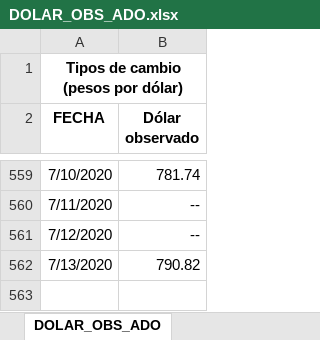
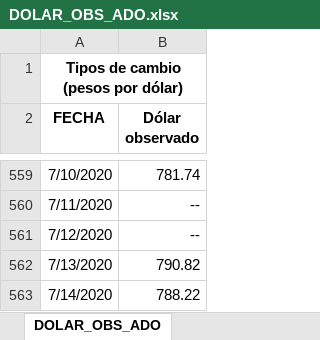
Before and after one commit to Sud-Austral/Datos, an Excel workbook: datacovidChile/IndicadoresEconomicos/DOLAR_OBS_ADO.xlsx, sheet DOLAR_OBS_ADO, drawn as a sheet; only a part is shown, gaps mark what is left out; values as stored, in another font and other column widths than the file's, no borders; the diff names each change by its address in the sheet, - before the commit and + after, or states it on an @@ line.

```diff
--- a/datacovidChile/IndicadoresEconomicos/DOLAR_OBS_ADO.xlsx (sheet DOLAR_OBS_ADO)
+++ b/datacovidChile/IndicadoresEconomicos/DOLAR_OBS_ADO.xlsx (sheet DOLAR_OBS_ADO)
+row 563: 7/14/2020 | 788.22
```
Also changed, not shown: datacovidChile/BASE CALCULO COMUNA.xlsx, datacovidChile/IndicadoresEconomicos/ID_SERIE2.xlsx, 31 other files.
